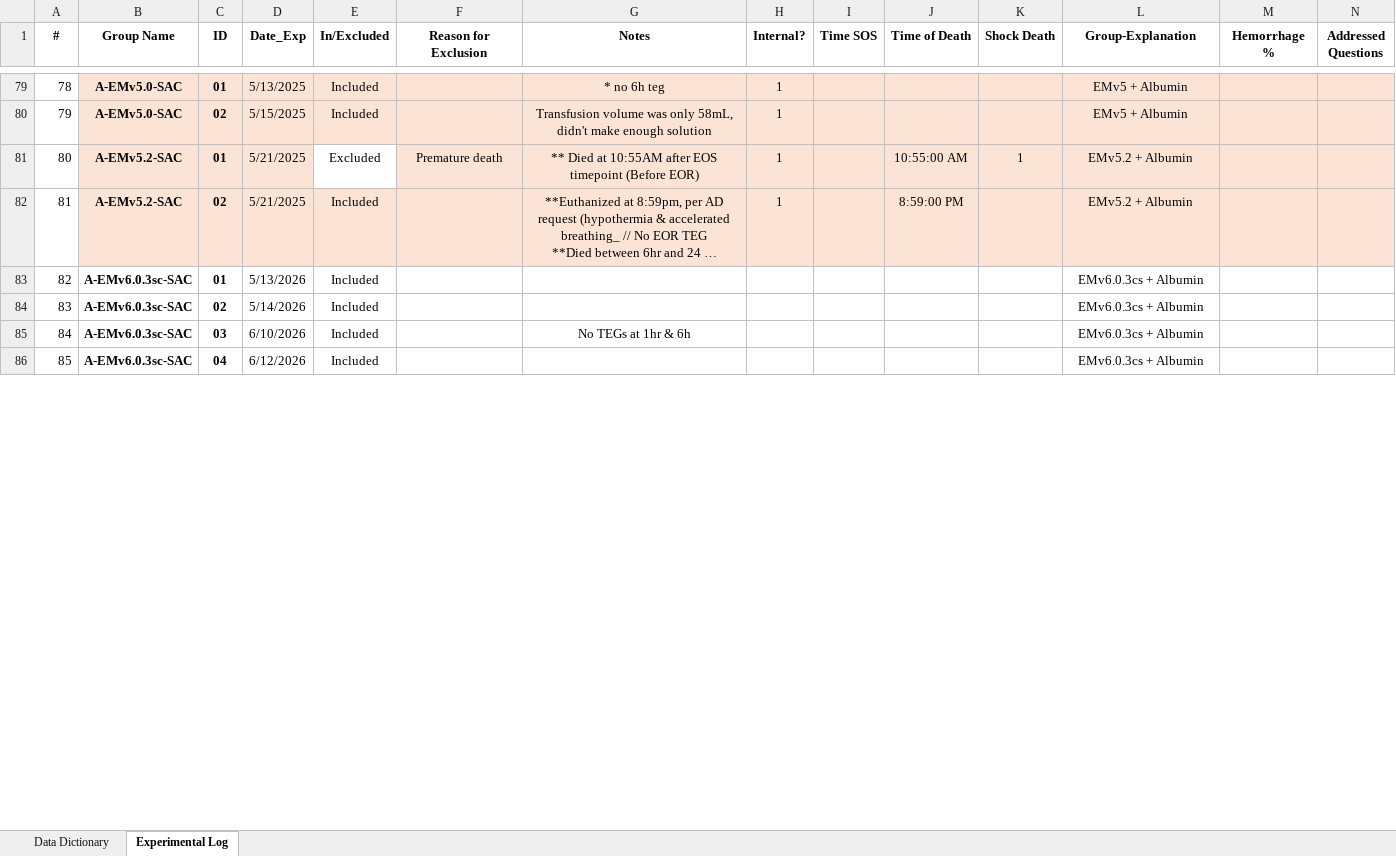
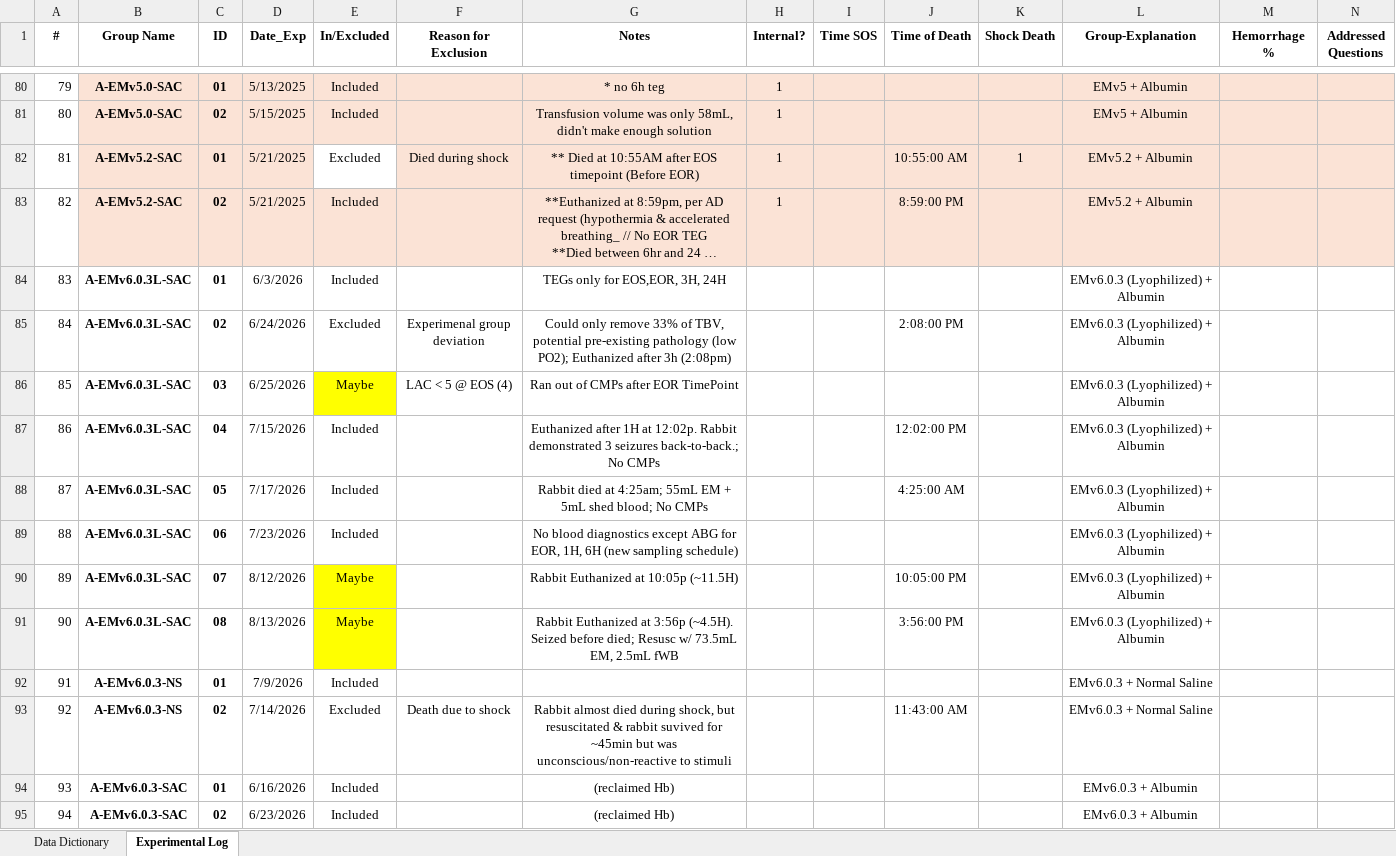
Before and after one commit to NikolaiVukov21/CBOTH_Summer_2026, an Excel workbook: Concert_Rabbit_A/Manu/Data/Input/Scenario A-Experimental Subject Log-UMB.xlsx, sheet Experimental Log, drawn as a sheet; only a part is shown, gaps mark what is left out; the shorter side is filled out with more unchanged rows; long unchanged cells end in …; values as stored, in another font and other column widths than the file's, no borders; conditional formats not drawn; addresses are those after the commit; rows hold the shown columns only; the diff covers the shown part only; the diff names each change by its address in the sheet, - before the commit and + after, or states it on an @@ line.

```diff
--- a/Concert_Rabbit_A/Manu/Data/Input/Scenario A-Experimental Subject Log-UMB.xlsx (sheet Experimental Log)
+++ b/Concert_Rabbit_A/Manu/Data/Input/Scenario A-Experimental Subject Log-UMB.xlsx (sheet Experimental Log)
@@ column A (#) renumbered between rows 6 and 263 @@
-F82 (Reason for Exclusion): Premature death
+F82 (Reason for Exclusion): Died during shock
@@ row 87 moved to row 84: 83 @@
+row 85: 84 | A-EMv6.0.3L-SAC | 02 | 6/24/2026 | Excluded | Experimenal group deviation | Could only remove 33% of TBV, potential pre-existing pathology (low PO2); Euthanized after 3h (2:08pm) |  |  | 2:08:00 PM |  | EMv6.0.3 (Lyophilized) + Albumin
+row 86: 85 | A-EMv6.0.3L-SAC | 03 | 6/25/2026 | Maybe | LAC < 5 @ EOS (4) | Ran out of CMPs after EOR TimePoint |  |  |  |  | EMv6.0.3 (Lyophilized) + Albumin
+row 87: 86 | A-EMv6.0.3L-SAC | 04 | 7/15/2026 | Included |  | Euthanized after 1H at 12:02p. Rabbit demonstrated 3 seizures back-to-back.; No CMPs |  |  | 12:02:00 PM |  | EMv6.0.3 (Lyophilized) + Albumin
+row 88: 87 | A-EMv6.0.3L-SAC | 05 | 7/17/2026 | Included |  | Rabbit died at 4:25am; 55mL EM + 5mL shed blood; No CMPs |  |  | 4:25:00 AM |  | EMv6.0.3 (Lyophilized) + Albumin
+row 89: 88 | A-EMv6.0.3L-SAC | 06 | 7/23/2026 | Included |  | No blood diagnostics except ABG for EOR, 1H, 6H (new sampling schedule) |  |  |  |  | EMv6.0.3 (Lyophilized) + Albumin
+row 90: 89 | A-EMv6.0.3L-SAC | 07 | 8/12/2026 | Maybe |  | Rabbit Euthanized at 10:05p (~11.5H) |  |  | 10:05:00 PM |  | EMv6.0.3 (Lyophilized) + Albumin
+row 91: 90 | A-EMv6.0.3L-SAC | 08 | 8/13/2026 | Maybe |  | Rabbit Euthanized at 3:56p (~4.5H). Seized before died; Resusc w/ 73.5mL EM, 2.5mL fWB |  |  | 3:56:00 PM |  | EMv6.0.3 (Lyophilized) + Albumin
+row 92: 91 | A-EMv6.0.3-NS | 01 | 7/9/2026 | Included |  |  |  |  |  |  | EMv6.0.3 + Normal Saline
+row 93: 92 | A-EMv6.0.3-NS | 02 | 7/14/2026 | Excluded | Death due to shock | Rabbit almost died during shock, but resuscitated & rabbit suvived for ~45min but was unconscious/non-reactive to stimuli |  |  | 11:43:00 AM |  | EMv6.0.3 + Normal Saline
+row 94: 93 | A-EMv6.0.3-SAC | 01 | 6/16/2026 | Included |  | (reclaimed Hb) |  |  |  |  | EMv6.0.3 + Albumin
+row 95: 94 | A-EMv6.0.3-SAC | 02 | 6/23/2026 | Included |  | (reclaimed Hb) |  |  |  |  | EMv6.0.3 + Albumin
```
Also changed, not shown: 12 added rows, 1 removed row, 22 edited cells and cell formats elsewhere in this sheet, 7 other files.
